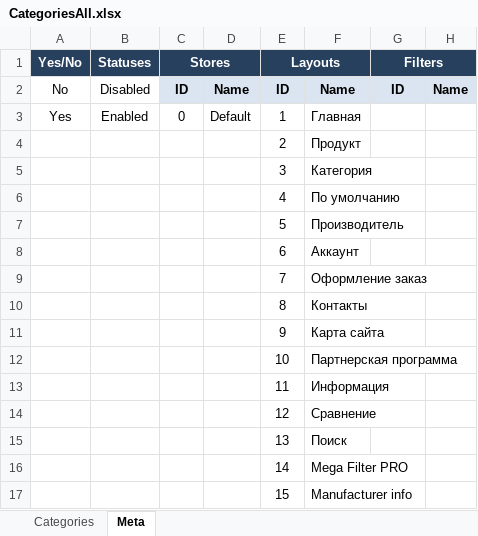
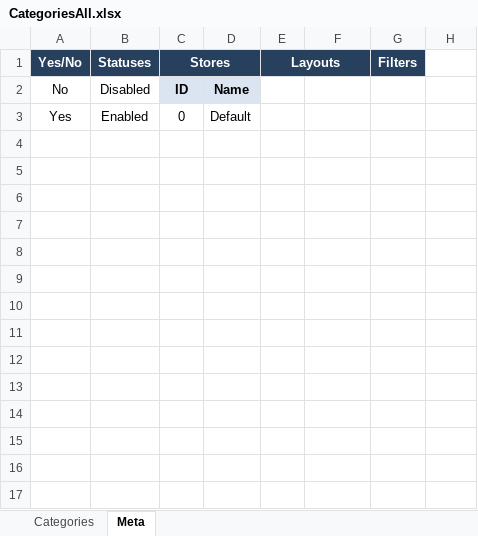
Before and after one commit to dtaipov/watch-products-parser, an Excel workbook: CategoriesAll.xlsx, sheet Meta, drawn as a sheet; values as stored, in another font and other column widths than the file's, no borders; charts and pictures not drawn; the diff names each change by its address in the sheet, - before the commit and + after, or states it on an @@ line.

```diff
--- a/CategoriesAll.xlsx (sheet Meta)
+++ b/CategoriesAll.xlsx (sheet Meta)
-G1:H1 merged
-E2 (Layouts): ID
+E2 (Layouts): (empty)
-E2:H2 fill: #DBE5F1
+E2:H2 fill: none
-F2: Name
+F2: (empty)
-G2 (Filters): ID
+G2 (Filters): (empty)
-H2: Name
+H2: (empty)
-E3 (Layouts): 1
+E3 (Layouts): (empty)
-F3: Главная
+F3: (empty)
-row 4:  |  |  |  | 2 | Продукт
-row 5:  |  |  |  | 3 | Категория
-row 6:  |  |  |  | 4 | По умолчанию
-row 7:  |  |  |  | 5 | Производитель
-row 8:  |  |  |  | 6 | Аккаунт
-row 9:  |  |  |  | 7 | Оформление заказ
-row 10:  |  |  |  | 8 | Контакты
-row 11:  |  |  |  | 9 | Карта сайта
-row 12:  |  |  |  | 10 | Партнерская программа
-row 13:  |  |  |  | 11 | Информация
-row 14:  |  |  |  | 12 | Сравнение
-row 15:  |  |  |  | 13 | Поиск
-row 16:  |  |  |  | 14 | Mega Filter PRO
-row 17:  |  |  |  | 15 | Manufacturer info
```
Also changed, not shown: sheet Categories, charts or pictures, 5 other files.
